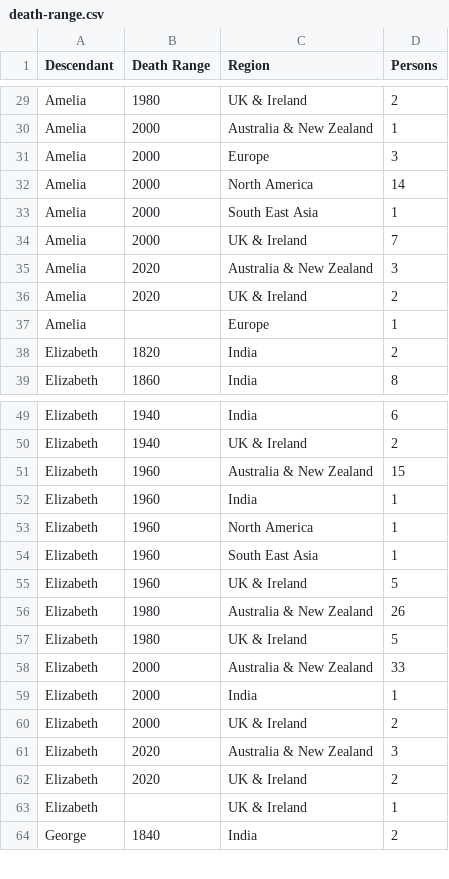
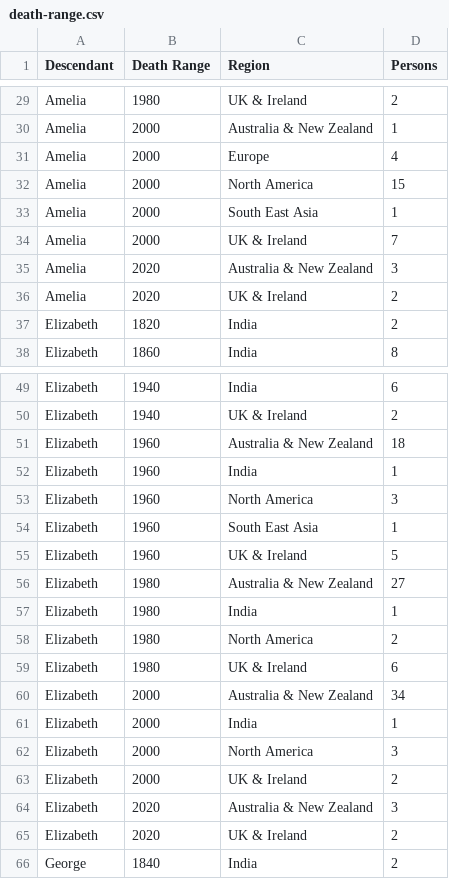
Before and after one commit to spuddybike/oharas-in-india, a CSV file: analysis/bmd-data/death-range.csv, drawn as a sheet; only a part is shown, gaps mark what is left out; the diff covers the shown part only.

```diff
--- a/analysis/bmd-data/death-range.csv
+++ b/analysis/bmd-data/death-range.csv
@@ -30,4 +30,4 @@ Amelia,1980,UK & Ireland,2
 Amelia,2000,Australia & New Zealand,1
-Amelia,2000,Europe,3
-Amelia,2000,North America,14
+Amelia,2000,Europe,4
+Amelia,2000,North America,15
 Amelia,2000,South East Asia,1
@@ -36,3 +36,2 @@ Amelia,2020,Australia & New Zealand,3
 Amelia,2020,UK & Ireland,2
-Amelia,,Europe,1
 Elizabeth,1820,India,2
@@ -50,11 +50,14 @@ Elizabeth,1940,India,6
 Elizabeth,1940,UK & Ireland,2
-Elizabeth,1960,Australia & New Zealand,15
+Elizabeth,1960,Australia & New Zealand,18
 Elizabeth,1960,India,1
-Elizabeth,1960,North America,1
+Elizabeth,1960,North America,3
 Elizabeth,1960,South East Asia,1
 Elizabeth,1960,UK & Ireland,5
-Elizabeth,1980,Australia & New Zealand,26
-Elizabeth,1980,UK & Ireland,5
-Elizabeth,2000,Australia & New Zealand,33
+Elizabeth,1980,Australia & New Zealand,27
+Elizabeth,1980,India,1
+Elizabeth,1980,North America,2
+Elizabeth,1980,UK & Ireland,6
+Elizabeth,2000,Australia & New Zealand,34
 Elizabeth,2000,India,1
+Elizabeth,2000,North America,3
 Elizabeth,2000,UK & Ireland,2
@@ -62,3 +65,2 @@ Elizabeth,2020,Australia & New Zealand,3
 Elizabeth,2020,UK & Ireland,2
-Elizabeth,,UK & Ireland,1
 George,1840,India,2
```
Also changed, not shown: 2 added rows elsewhere in this file, analysis/bmd-data/ageofdeath.csv, analysis/bmd-data/all-births.csv, 30 other files.
